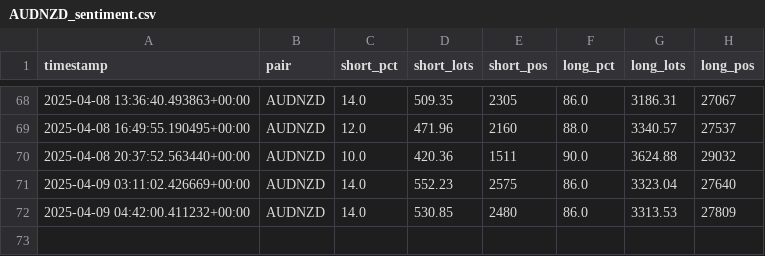
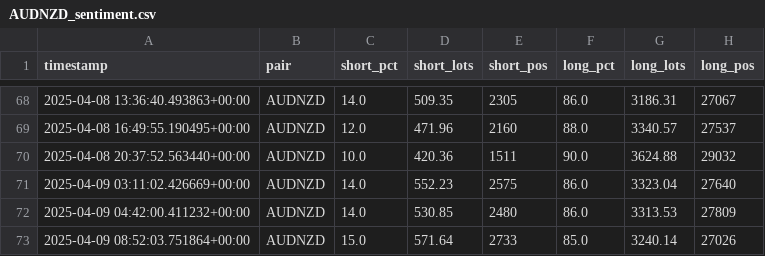
Before and after one commit to leslypierre/dumb-money-index, a CSV file: data_sentiment/AUDNZD_sentiment.csv, drawn as a sheet; only a part is shown, gaps mark what is left out; the diff names each change by its address in the sheet, - before the commit and + after, or states it on an @@ line.

```diff
--- a/data_sentiment/AUDNZD_sentiment.csv
+++ b/data_sentiment/AUDNZD_sentiment.csv
+row 73: 2025-04-09 08:52:03.751864+00:00 | AUDNZD | 15.0 | 571.64 | 2733 | 85.0 | 3240.14 | 27026
```
Also changed, not shown: data_sentiment/AUDCAD_sentiment.csv, data_sentiment/EURGBP_sentiment.csv, 25 other files.
